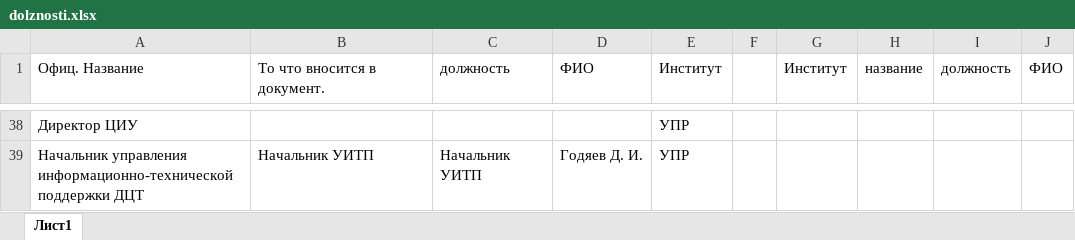
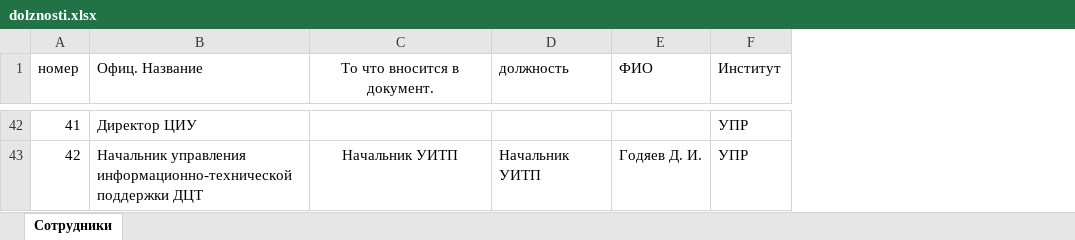
Before and after one commit to DeadKesar/rpd, an Excel workbook: DisciplineWorkProgram/dolznosti.xlsx, sheet Сотрудники, drawn as a sheet; only a part is shown, gaps mark what is left out; values as stored, in another font and other column widths than the file's, no borders; removed rows and columns are numbered as before the commit, all else as after; the diff covers the shown part only; the diff names each change by its address in the sheet, - before the commit and + after, or states it on an @@ line.

```diff
--- a/DisciplineWorkProgram/dolznosti.xlsx (sheet Сотрудники)
+++ b/DisciplineWorkProgram/dolznosti.xlsx (sheet Сотрудники)
-sheet tab: Лист1
+sheet tab: Сотрудники
+column A (номер), rows 42-43: 41 | 42
-column F, empty
-column G (Институт), empty
-column H (название), empty
-column I (должность), empty
-column J (ФИО), empty
-C1 alignment: left
+C1 alignment: center
-C43 alignment: left
+C43 alignment: center
```
Also changed, not shown: 4 added rows, 49 edited cells and cell formats elsewhere in this sheet, 3 other files.
